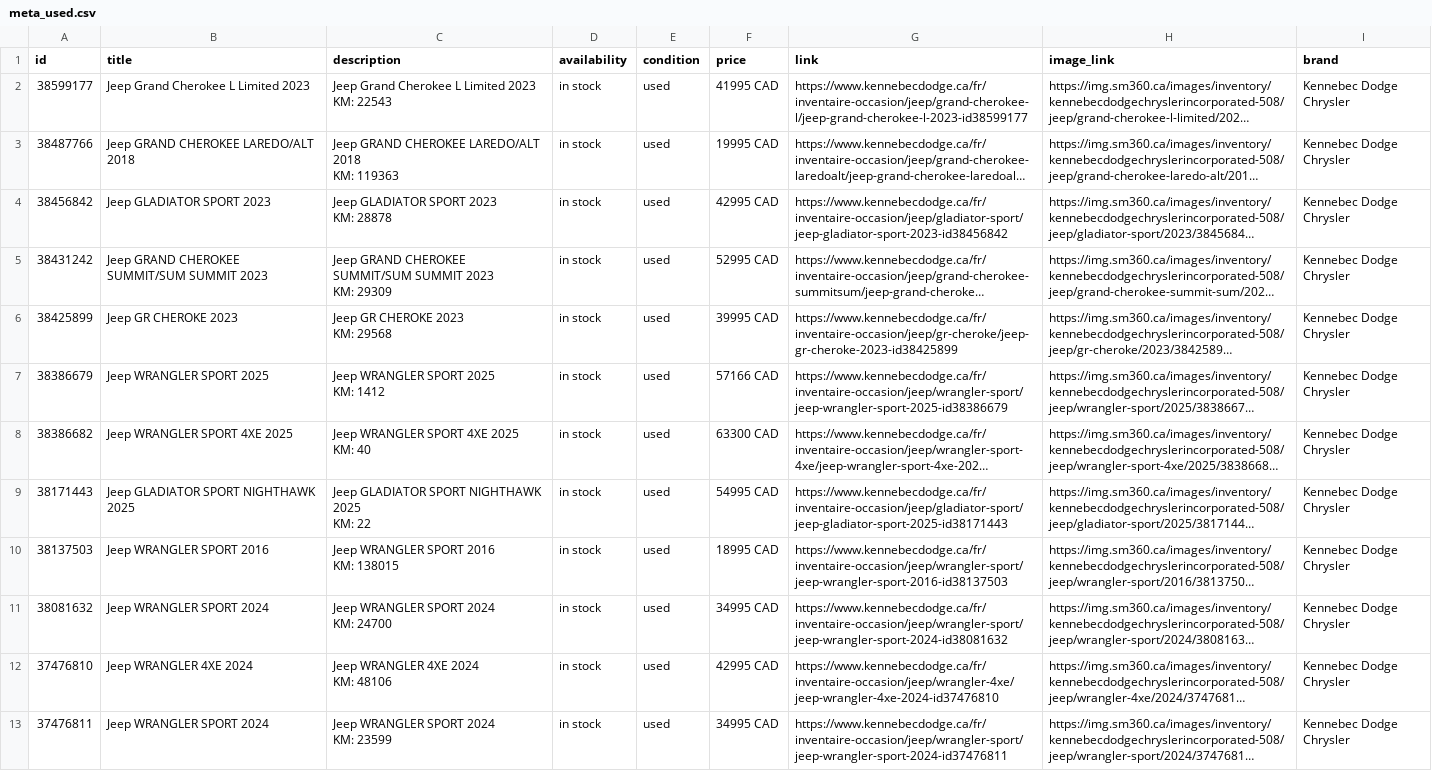
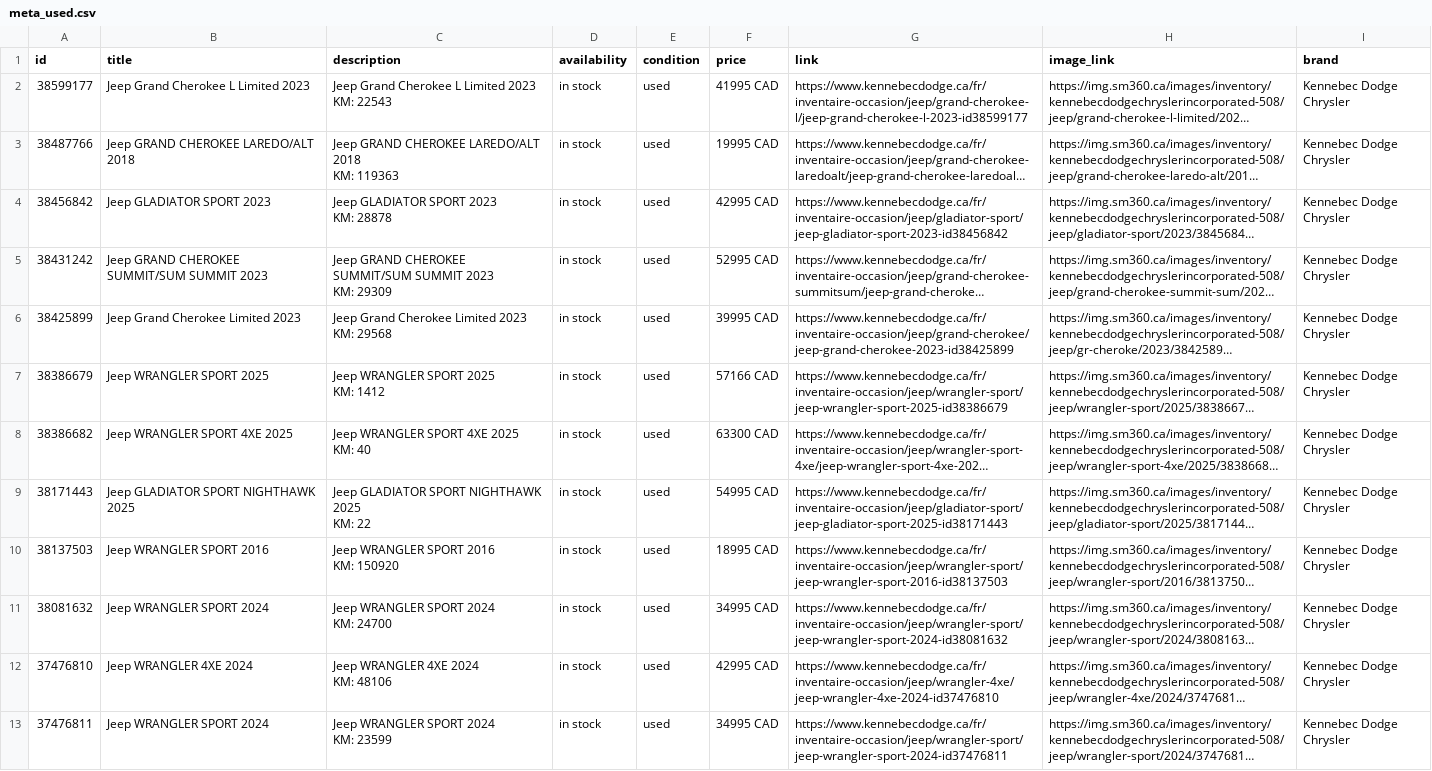
Before and after one commit to luxurahair/kennebec-meta-feed, a CSV file: docs/meta_used.csv, drawn as a sheet; only a part is shown; long unchanged cells end in …; ↵ is a line break in a cell; the diff covers the shown part only; the diff names each change by its address in the sheet, - before the commit and + after, or states it on an @@ line.

```diff
--- a/docs/meta_used.csv
+++ b/docs/meta_used.csv
-B6 (title): Jeep GR CHEROKE 2023
+B6 (title): Jeep Grand Cherokee Limited 2023
-C6 (description): Jeep GR CHEROKE 2023 ↵ KM: 29568
+C6 (description): Jeep Grand Cherokee Limited 2023 ↵ KM: 29568
-G6 (link): https://www.kennebecdodge.ca/fr/inventaire-occasion/jeep/gr-cheroke/jeep-gr-cheroke-2023-id38425899
+G6 (link): https://www.kennebecdodge.ca/fr/inventaire-occasion/jeep/grand-cherokee/jeep-grand-cherokee-2023-id38425899
-C10 (description): Jeep WRANGLER SPORT 2016 ↵ KM: 138015
+C10 (description): Jeep WRANGLER SPORT 2016 ↵ KM: 150920
```
Also changed, not shown: 4 added rows elsewhere in this file.
